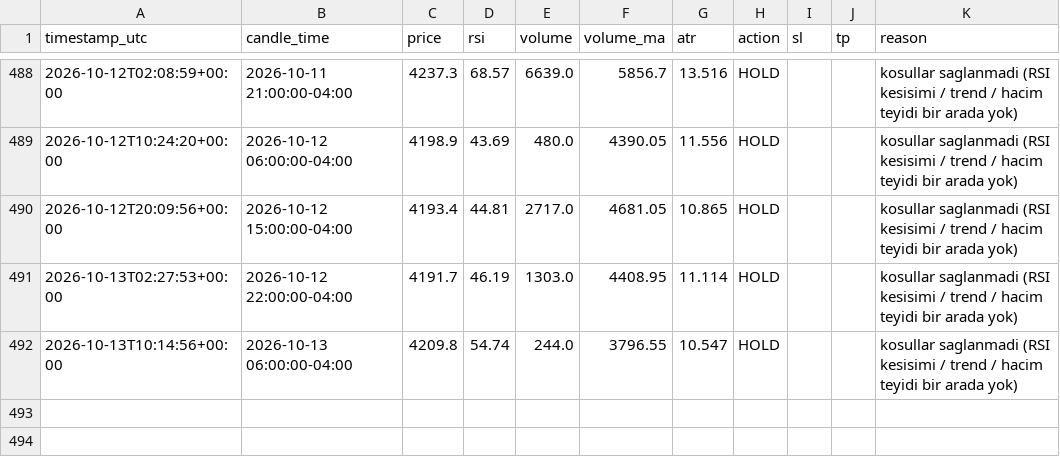
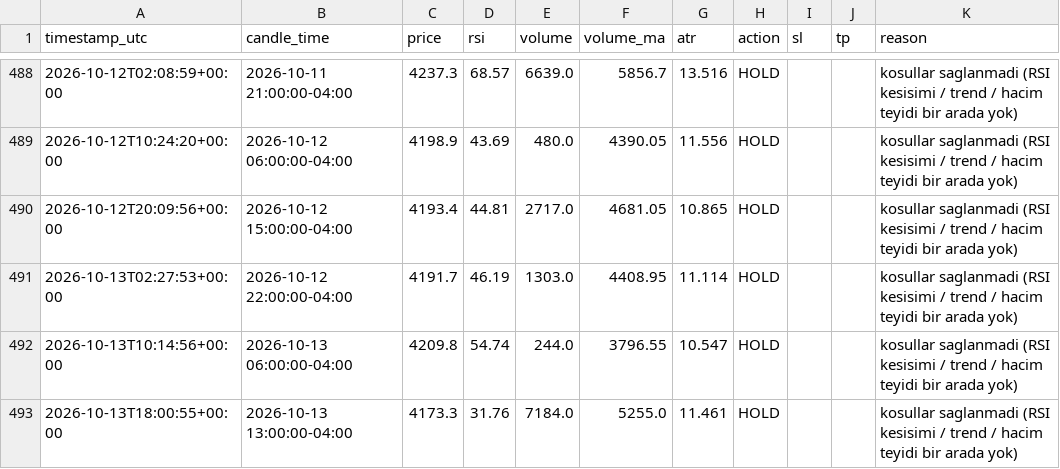
Before and after one commit to klonnist/xauusd-signal-bot, a CSV file: signals_log.csv, drawn as a sheet; only a part is shown, gaps mark what is left out; the diff names each change by its address in the sheet, - before the commit and + after, or states it on an @@ line.

```diff
--- a/signals_log.csv
+++ b/signals_log.csv
+row 493: 2026-10-13T18:00:55+00:00 | 2026-10-13 13:00:00-04:00 | 4173.3 | 31.76 | 7184.0 | 5255.0 | 11.461 | HOLD |  |  | kosullar saglanmadi (RSI kesisimi / trend / hacim teyidi bir arada yok)
```
Also changed, not shown: 1 other file.
